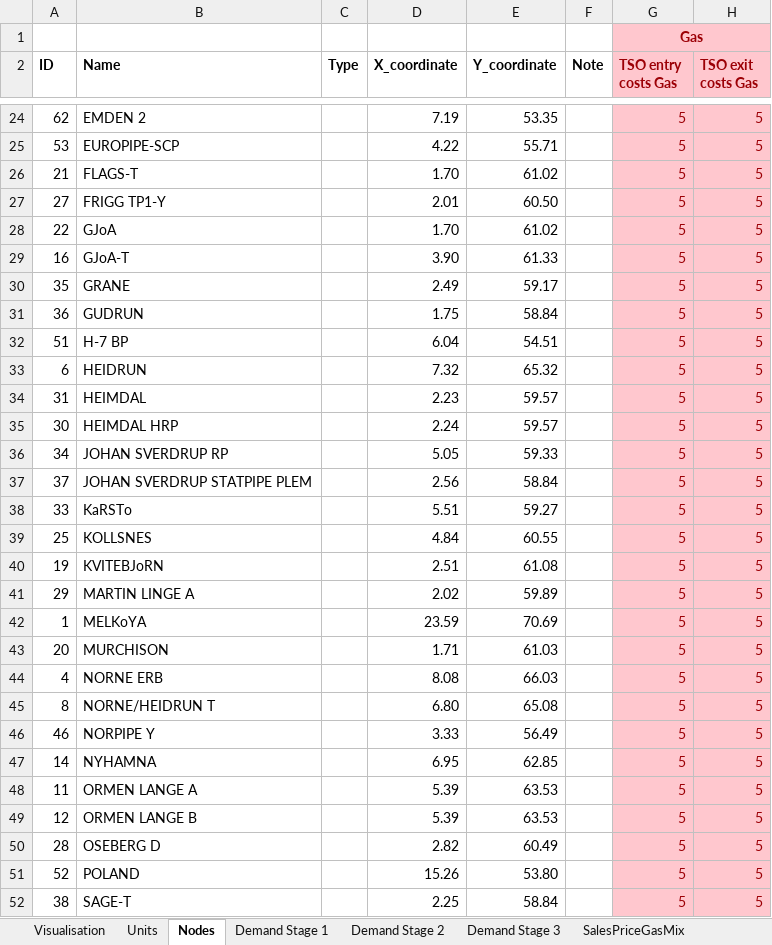
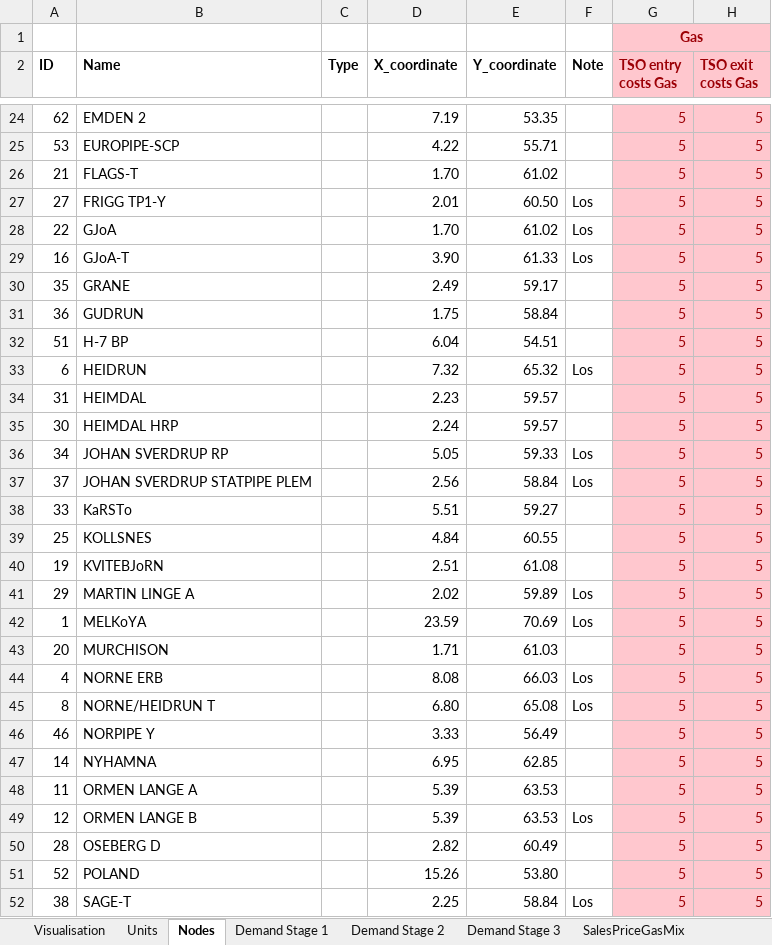
Before and after one commit to berendmarkhorst/secondary_gas_market, an Excel workbook: Data/OurData.xlsx, sheet Nodes, drawn as a sheet; only a part is shown, gaps mark what is left out; values as stored, in another font and other column widths than the file's, no borders; the diff covers the shown part only; the diff names each change by its address in the sheet, - before the commit and + after, or states it on an @@ line.

```diff
--- a/Data/OurData.xlsx (sheet Nodes)
+++ b/Data/OurData.xlsx (sheet Nodes)
-F27:F29 (Note): (empty)
+F27:F29 (Note): Los
-F33 (Note): (empty)
+F33 (Note): Los
-F36:F37 (Note): (empty)
+F36:F37 (Note): Los
-F41:F42 (Note): (empty)
+F41:F42 (Note): Los
-F44:F45 (Note): (empty)
+F44:F45 (Note): Los
-F49 (Note): (empty)
+F49 (Note): Los
-F52 (Note): (empty)
+F52 (Note): Los
```
Also changed, not shown: 1 added row, 1 removed row, 9 edited cells and cell formats elsewhere in this sheet, sheet Arcs, sheet Extra, sheet TraderPercentages, sheet ProductionCapacities, sheet Traders, formulas that keep their value, hidden cells, 6 other files.
